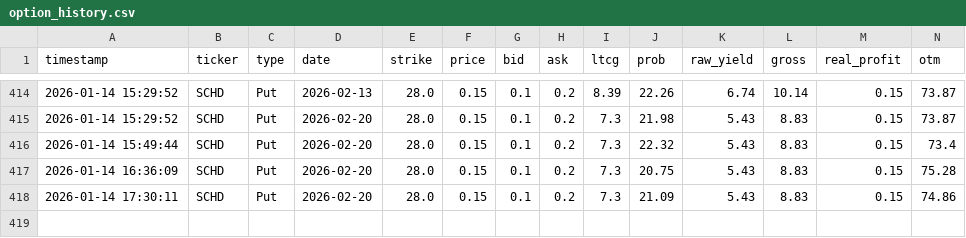
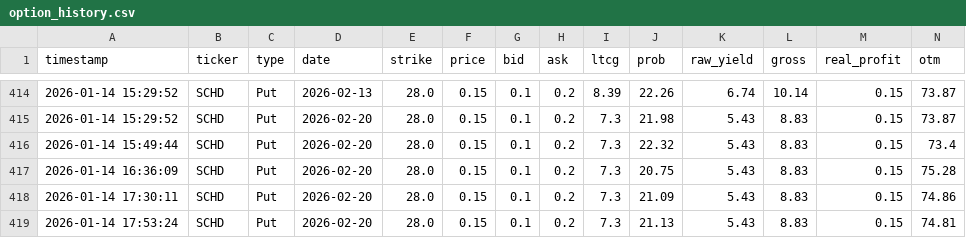
Before and after one commit to keeprain/option-auto-scanner, a CSV file: option_history.csv, drawn as a sheet; only a part is shown, gaps mark what is left out; rows hold the shown columns only; the diff names each change by its address in the sheet, - before the commit and + after, or states it on an @@ line.

```diff
--- a/option_history.csv
+++ b/option_history.csv
+row 419: 2026-01-14 17:53:24 | SCHD | Put | 2026-02-20 | 28.0 | 0.15 | 0.1 | 0.2 | 7.3 | 21.13 | 5.43 | 8.83 | 0.15 | 74.81
```
